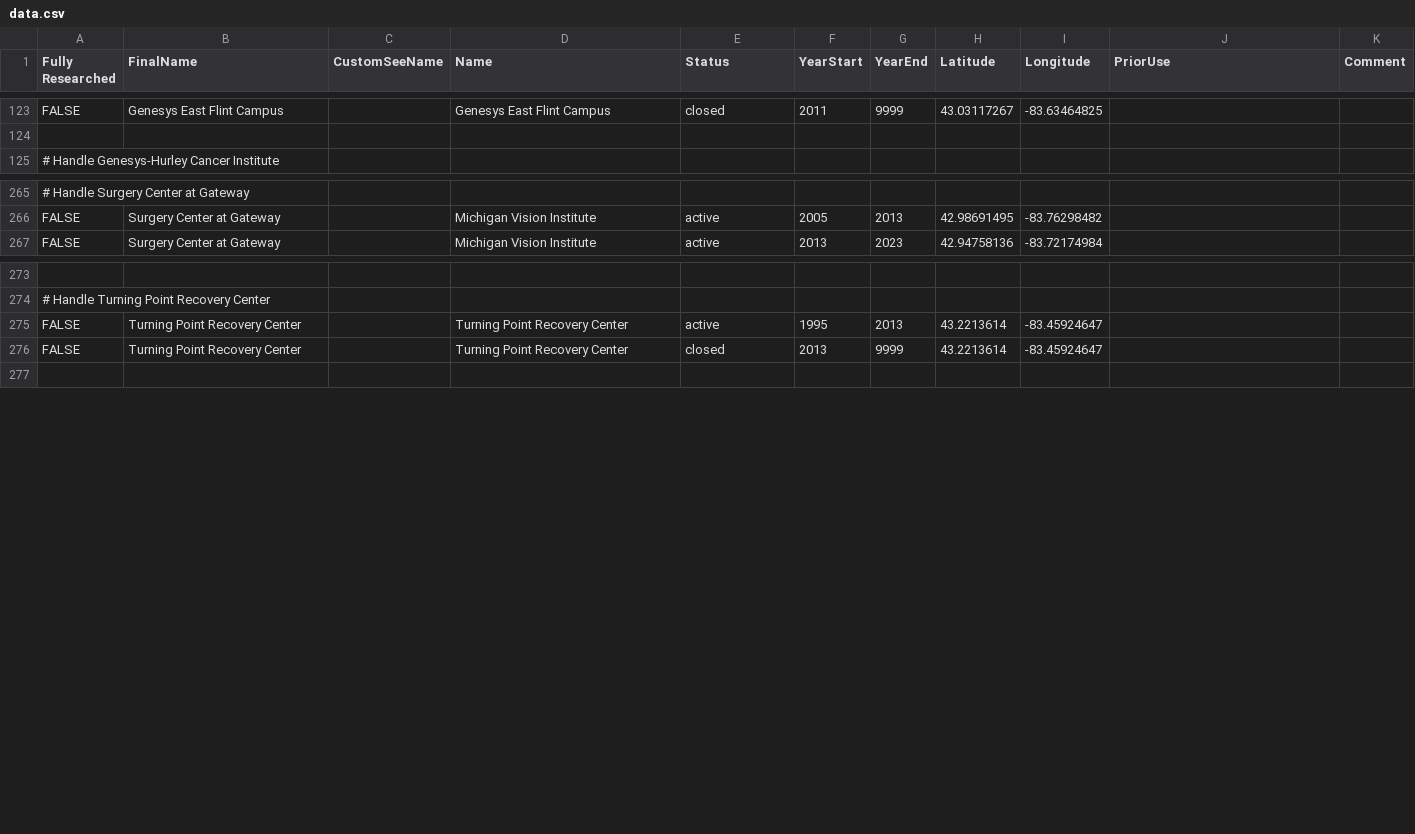
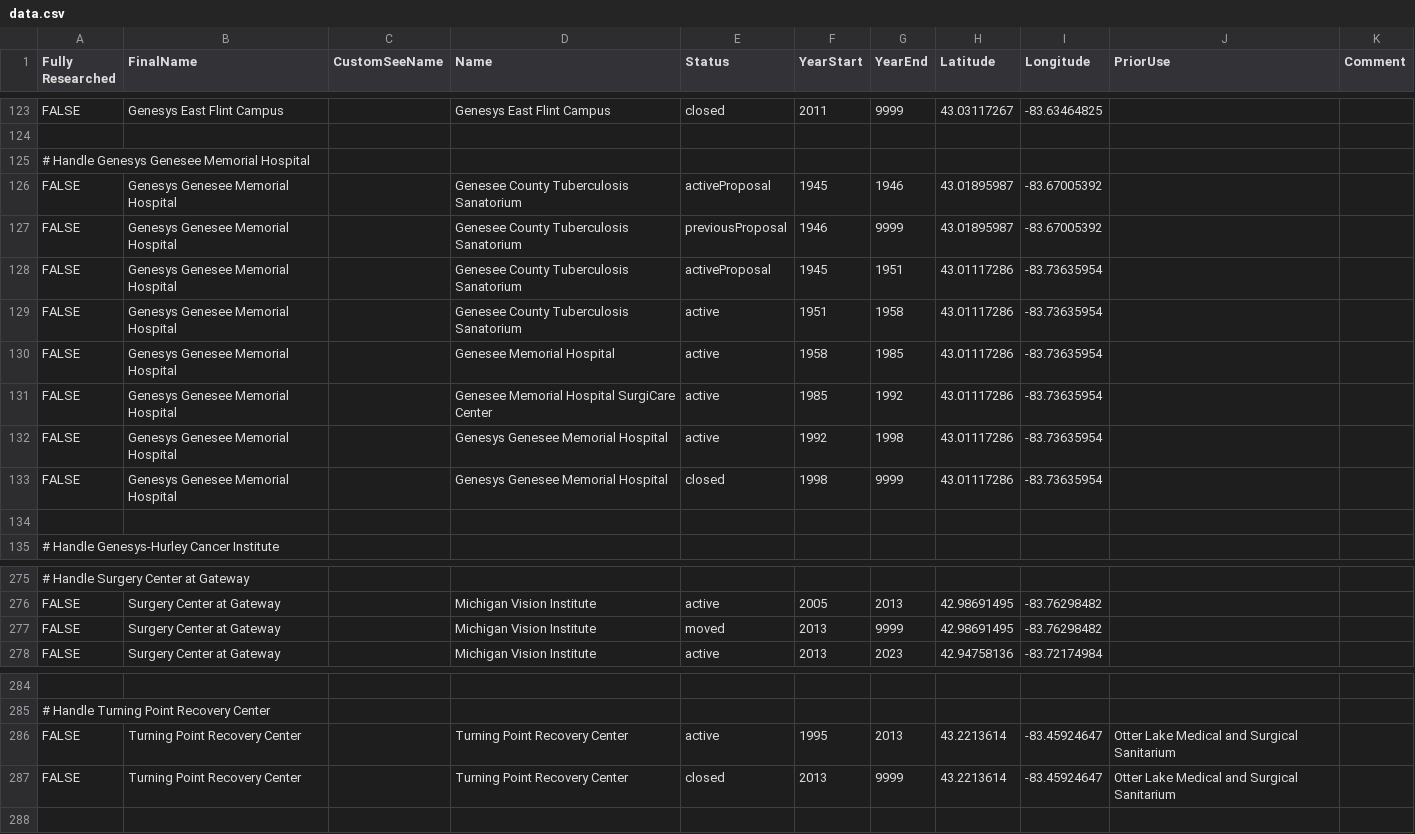
Before and after one commit to amnoah/amnoah.github.io, a CSV file: assets/data.csv, drawn as a sheet; only a part is shown, gaps mark what is left out; addresses are those after the commit; the diff names each change by its address in the sheet, - before the commit and + after, or states it on an @@ line.

```diff
--- a/assets/data.csv
+++ b/assets/data.csv
+row 125: # Handle Genesys Genesee Memorial Hospital
+row 126: FALSE | Genesys Genesee Memorial Hospital |  | Genesee County Tuberculosis Sanatorium | activeProposal | 1945 | 1946 | 43.01895987 | -83.67005392
+row 127: FALSE | Genesys Genesee Memorial Hospital |  | Genesee County Tuberculosis Sanatorium | previousProposal | 1946 | 9999 | 43.01895987 | -83.67005392
+row 128: FALSE | Genesys Genesee Memorial Hospital |  | Genesee County Tuberculosis Sanatorium | activeProposal | 1945 | 1951 | 43.01117286 | -83.73635954
+row 129: FALSE | Genesys Genesee Memorial Hospital |  | Genesee County Tuberculosis Sanatorium | active | 1951 | 1958 | 43.01117286 | -83.73635954
+row 130: FALSE | Genesys Genesee Memorial Hospital |  | Genesee Memorial Hospital | active | 1958 | 1985 | 43.01117286 | -83.73635954
+row 131: FALSE | Genesys Genesee Memorial Hospital |  | Genesee Memorial Hospital SurgiCare Center | active | 1985 | 1992 | 43.01117286 | -83.73635954
+row 132: FALSE | Genesys Genesee Memorial Hospital |  | Genesys Genesee Memorial Hospital | active | 1992 | 1998 | 43.01117286 | -83.73635954
+row 133: FALSE | Genesys Genesee Memorial Hospital |  | Genesys Genesee Memorial Hospital | closed | 1998 | 9999 | 43.01117286 | -83.73635954
+row 134: (empty)
+row 277: FALSE | Surgery Center at Gateway |  | Michigan Vision Institute | moved | 2013 | 9999 | 42.98691495 | -83.76298482
-J286:J287 (PriorUse): (empty)
+J286:J287 (PriorUse): Otter Lake Medical and Surgical Sanitarium
```
Also changed, not shown: 10 other files.
